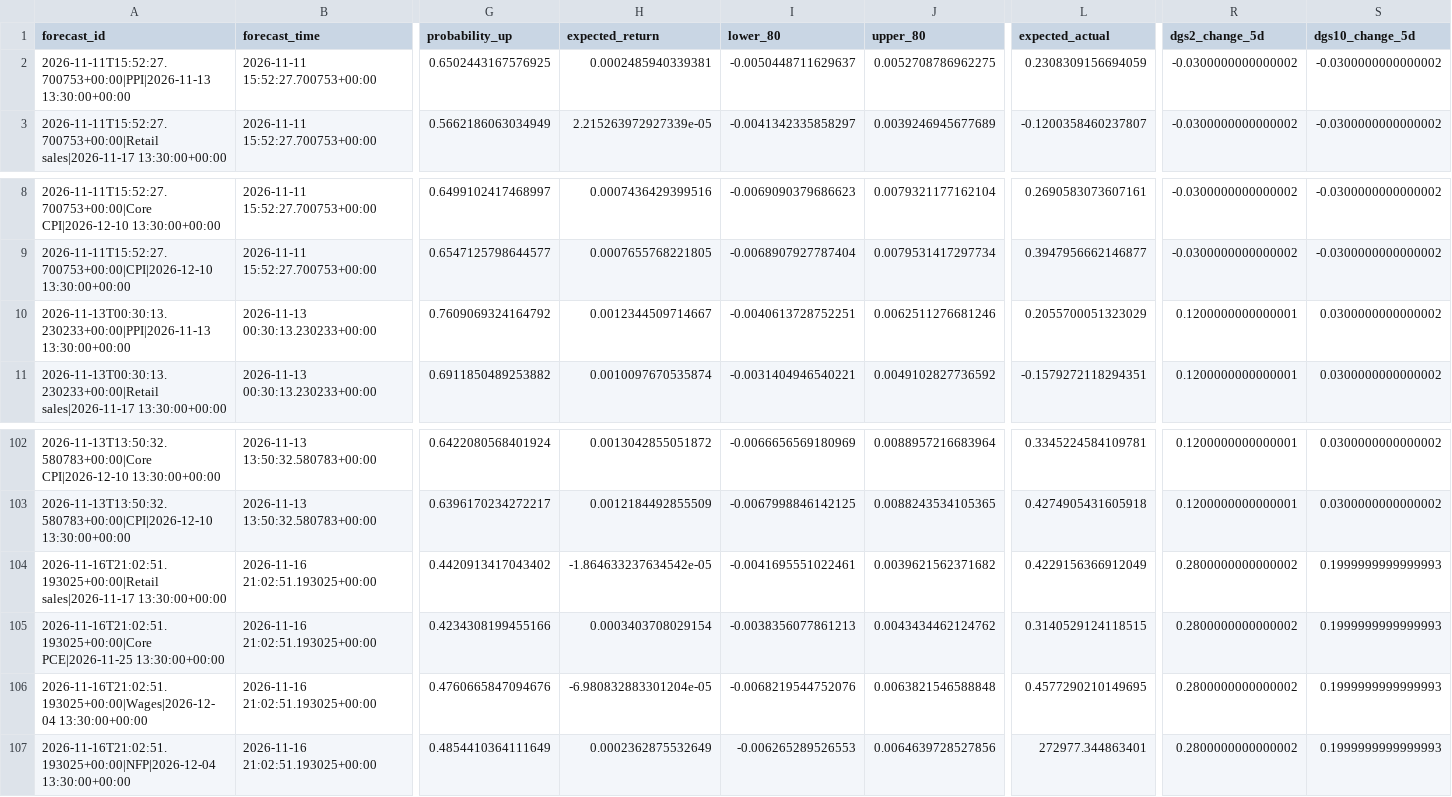
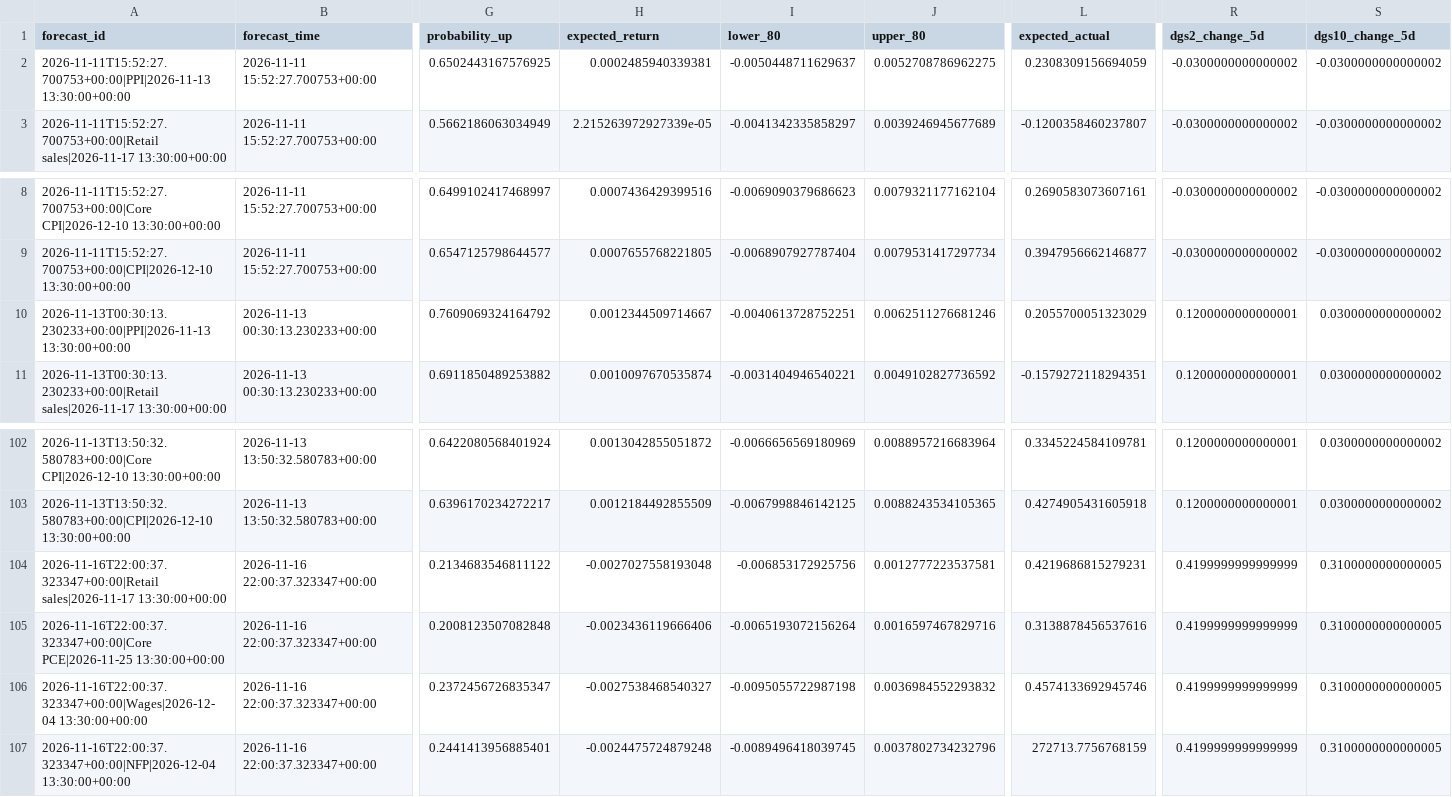
Before and after one commit to nkrabby/gold-news-model, a CSV file: outputs/forecast_log.csv, drawn as a sheet; only a part is shown, gaps mark what is left out; the diff covers the shown part only; the diff names each change by its address in the sheet, - before the commit and + after, or states it on an @@ line.

```diff
--- a/outputs/forecast_log.csv
+++ b/outputs/forecast_log.csv
-A104 (forecast_id): 2026-11-16T21:02:51.193025+00:00|Retail sales|2026-11-17 13:30:00+00:00
+A104 (forecast_id): 2026-11-16T22:00:37.323347+00:00|Retail sales|2026-11-17 13:30:00+00:00
-B104:B107 (forecast_time): 2026-11-16 21:02:51.193025+00:00
+B104:B107 (forecast_time): 2026-11-16 22:00:37.323347+00:00
-G104 (probability_up): 0.4420913417043402
+G104 (probability_up): 0.2134683546811122
-H104 (expected_return): -1.864633237634542e-05
+H104 (expected_return): -0.0027027558193048
-I104 (lower_80): -0.0041695551022461
+I104 (lower_80): -0.006853172925756
-J104 (upper_80): 0.0039621562371682
+J104 (upper_80): 0.0012777223537581
-L104 (expected_actual): 0.4229156366912049
+L104 (expected_actual): 0.4219686815279231
-R104:R107 (dgs2_change_5d): 0.2800000000000002
+R104:R107 (dgs2_change_5d): 0.4199999999999999
-S104:S107 (dgs10_change_5d): 0.1999999999999993
+S104:S107 (dgs10_change_5d): 0.3100000000000005
-A105 (forecast_id): 2026-11-16T21:02:51.193025+00:00|Core PCE|2026-11-25 13:30:00+00:00
+A105 (forecast_id): 2026-11-16T22:00:37.323347+00:00|Core PCE|2026-11-25 13:30:00+00:00
-G105 (probability_up): 0.4234308199455166
+G105 (probability_up): 0.2008123507082848
-H105 (expected_return): 0.0003403708029154
+H105 (expected_return): -0.0023436119666406
-I105 (lower_80): -0.0038356077861213
+I105 (lower_80): -0.0065193072156264
-J105 (upper_80): 0.0043434462124762
+J105 (upper_80): 0.0016597467829716
-L105 (expected_actual): 0.3140529124118515
+L105 (expected_actual): 0.3138878456537616
-A106 (forecast_id): 2026-11-16T21:02:51.193025+00:00|Wages|2026-12-04 13:30:00+00:00
+A106 (forecast_id): 2026-11-16T22:00:37.323347+00:00|Wages|2026-12-04 13:30:00+00:00
-G106 (probability_up): 0.4760665847094676
+G106 (probability_up): 0.2372456726835347
-H106 (expected_return): -6.980832883301204e-05
+H106 (expected_return): -0.0027538468540327
-I106 (lower_80): -0.0068219544752076
+I106 (lower_80): -0.0095055722987198
-J106 (upper_80): 0.0063821546588848
+J106 (upper_80): 0.0036984552293832
-L106 (expected_actual): 0.4577290210149695
+L106 (expected_actual): 0.4574133692945746
-A107 (forecast_id): 2026-11-16T21:02:51.193025+00:00|NFP|2026-12-04 13:30:00+00:00
+A107 (forecast_id): 2026-11-16T22:00:37.323347+00:00|NFP|2026-12-04 13:30:00+00:00
-G107 (probability_up): 0.4854410364111649
+G107 (probability_up): 0.2441413956885401
-H107 (expected_return): 0.0002362875532649
+H107 (expected_return): -0.0024475724879248
-I107 (lower_80): -0.006265289526553
+I107 (lower_80): -0.0089496418039745
-J107 (upper_80): 0.0064639728527856
+J107 (upper_80): 0.0037802734232796
-L107 (expected_actual): 272977.344863401
+L107 (expected_actual): 272713.7756768159
```
Also changed, not shown: 2 added rows, 2 removed rows and 38 edited cells elsewhere in this file, 2 other files.
